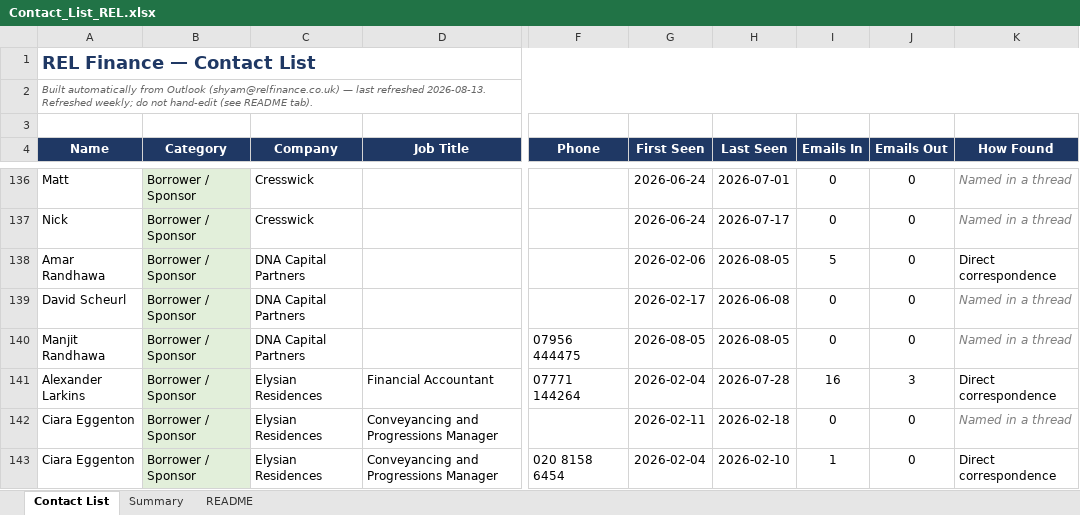
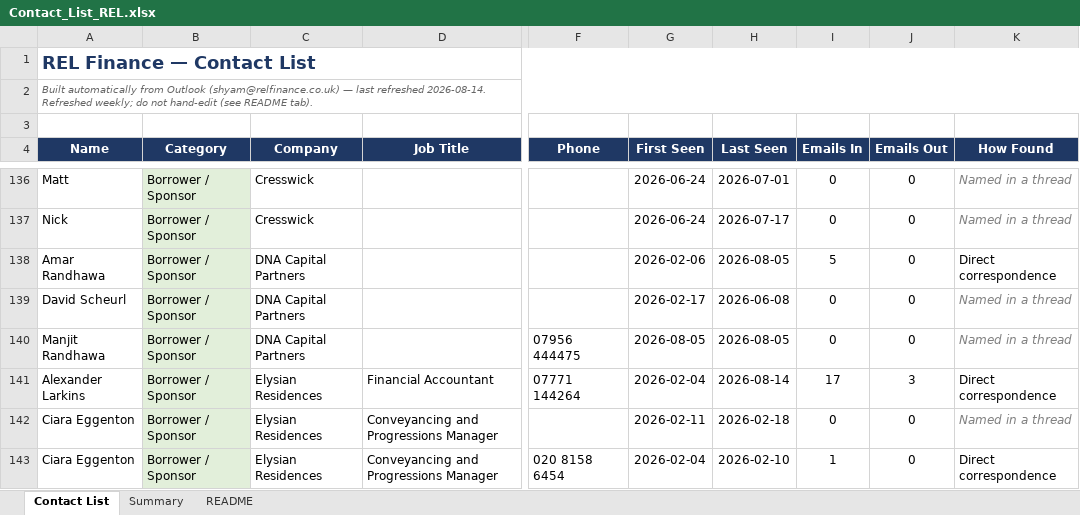
Before and after one commit to slakhani123/dealsheet, an Excel workbook: Contact_List_REL.xlsx, sheet Contact List, drawn as a sheet; only a part is shown, gaps mark what is left out; values as stored, in another font and other column widths than the file's, no borders; the diff covers the shown part only; the diff names each change by its address in the sheet, - before the commit and + after, or states it on an @@ line.

```diff
--- a/Contact_List_REL.xlsx (sheet Contact List)
+++ b/Contact_List_REL.xlsx (sheet Contact List)
-A2 (Name): …last refreshed 2026-08-13. Refreshed weekly;…
+A2 (Name): …last refreshed 2026-08-14. Refreshed weekly;…
-H141 (Last Seen): 2026-07-28
+H141 (Last Seen): 2026-08-14
-I141 (Emails In): 16
+I141 (Emails In): 17
```
Also changed, not shown: 1 added row, 22 edited cells and cell formats elsewhere in this sheet, sheet Summary, 3 other files.
